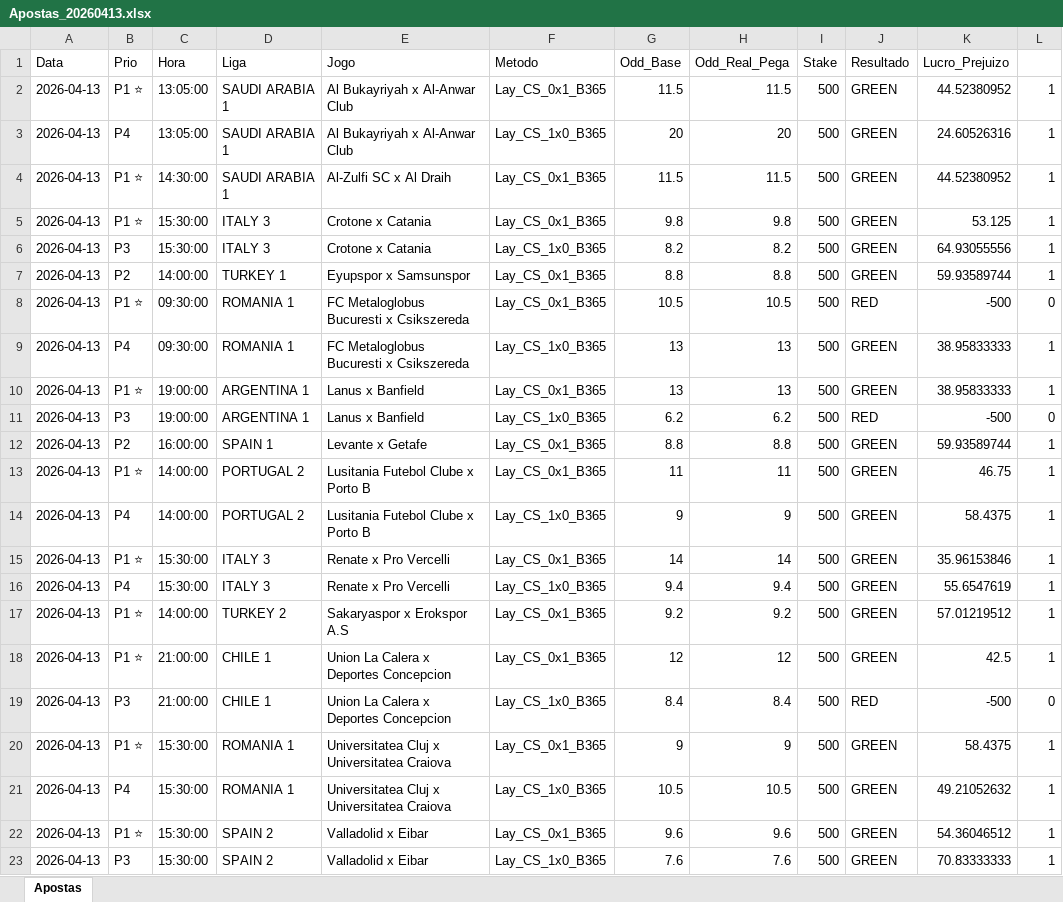
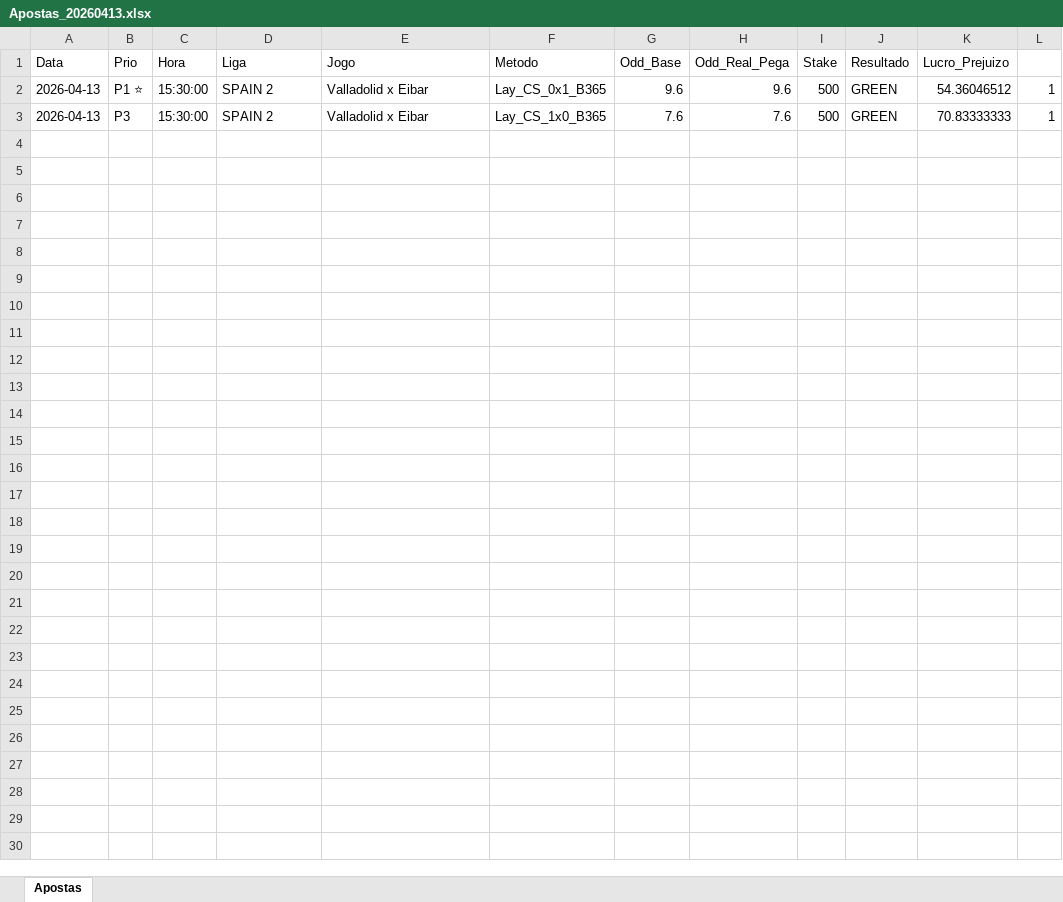
Before and after one commit to rpthiago/ARKAD_PROD, an Excel workbook: Apostas_Diarias/Apostas_20260413.xlsx, sheet Apostas, drawn as a sheet; values as stored, in another font and other column widths than the file's, no borders; the diff names each change by its address in the sheet, - before the commit and + after, or states it on an @@ line.

```diff
--- a/Apostas_Diarias/Apostas_20260413.xlsx (sheet Apostas)
+++ b/Apostas_Diarias/Apostas_20260413.xlsx (sheet Apostas)
-row 2: 2026-04-13 | P1 ⭐ | 13:05:00 | SAUDI ARABIA 1 | Al Bukayriyah x Al-Anwar Club | Lay_CS_0x1_B365 | 11.5 | 11.5 | 500 | GREEN | 44.52380952 | 1
-row 3: 2026-04-13 | P4 | 13:05:00 | SAUDI ARABIA 1 | Al Bukayriyah x Al-Anwar Club | Lay_CS_1x0_B365 | 20 | 20 | 500 | GREEN | 24.60526316 | 1
-row 4: 2026-04-13 | P1 ⭐ | 14:30:00 | SAUDI ARABIA 1 | Al-Zulfi SC x Al Draih | Lay_CS_0x1_B365 | 11.5 | 11.5 | 500 | GREEN | 44.52380952 | 1
-row 5: 2026-04-13 | P1 ⭐ | 15:30:00 | ITALY 3 | Crotone x Catania | Lay_CS_0x1_B365 | 9.8 | 9.8 | 500 | GREEN | 53.125 | 1
-row 6: 2026-04-13 | P3 | 15:30:00 | ITALY 3 | Crotone x Catania | Lay_CS_1x0_B365 | 8.2 | 8.2 | 500 | GREEN | 64.93055556 | 1
-row 7: 2026-04-13 | P2 | 14:00:00 | TURKEY 1 | Eyupspor x Samsunspor | Lay_CS_0x1_B365 | 8.8 | 8.8 | 500 | GREEN | 59.93589744 | 1
-row 8: 2026-04-13 | P1 ⭐ | 09:30:00 | ROMANIA 1 | FC Metaloglobus Bucuresti x Csikszereda | Lay_CS_0x1_B365 | 10.5 | 10.5 | 500 | RED | -500 | 0
-row 9: 2026-04-13 | P4 | 09:30:00 | ROMANIA 1 | FC Metaloglobus Bucuresti x Csikszereda | Lay_CS_1x0_B365 | 13 | 13 | 500 | GREEN | 38.95833333 | 1
-row 10: 2026-04-13 | P1 ⭐ | 19:00:00 | ARGENTINA 1 | Lanus x Banfield | Lay_CS_0x1_B365 | 13 | 13 | 500 | GREEN | 38.95833333 | 1
-row 11: 2026-04-13 | P3 | 19:00:00 | ARGENTINA 1 | Lanus x Banfield | Lay_CS_1x0_B365 | 6.2 | 6.2 | 500 | RED | -500 | 0
-row 12: 2026-04-13 | P2 | 16:00:00 | SPAIN 1 | Levante x Getafe | Lay_CS_0x1_B365 | 8.8 | 8.8 | 500 | GREEN | 59.93589744 | 1
-row 13: 2026-04-13 | P1 ⭐ | 14:00:00 | PORTUGAL 2 | Lusitania Futebol Clube x Porto B | Lay_CS_0x1_B365 | 11 | 11 | 500 | GREEN | 46.75 | 1
-row 14: 2026-04-13 | P4 | 14:00:00 | PORTUGAL 2 | Lusitania Futebol Clube x Porto B | Lay_CS_1x0_B365 | 9 | 9 | 500 | GREEN | 58.4375 | 1
-row 15: 2026-04-13 | P1 ⭐ | 15:30:00 | ITALY 3 | Renate x Pro Vercelli | Lay_CS_0x1_B365 | 14 | 14 | 500 | GREEN | 35.96153846 | 1
-row 16: 2026-04-13 | P4 | 15:30:00 | ITALY 3 | Renate x Pro Vercelli | Lay_CS_1x0_B365 | 9.4 | 9.4 | 500 | GREEN | 55.6547619 | 1
-row 17: 2026-04-13 | P1 ⭐ | 14:00:00 | TURKEY 2 | Sakaryaspor x Erokspor A.S | Lay_CS_0x1_B365 | 9.2 | 9.2 | 500 | GREEN | 57.01219512 | 1
-row 18: 2026-04-13 | P1 ⭐ | 21:00:00 | CHILE 1 | Union La Calera x Deportes Concepcion | Lay_CS_0x1_B365 | 12 | 12 | 500 | GREEN | 42.5 | 1
-row 19: 2026-04-13 | P3 | 21:00:00 | CHILE 1 | Union La Calera x Deportes Concepcion | Lay_CS_1x0_B365 | 8.4 | 8.4 | 500 | RED | -500 | 0
-row 20: 2026-04-13 | P1 ⭐ | 15:30:00 | ROMANIA 1 | Universitatea Cluj x Universitatea Craiova | Lay_CS_0x1_B365 | 9 | 9 | 500 | GREEN | 58.4375 | 1
-row 21: 2026-04-13 | P4 | 15:30:00 | ROMANIA 1 | Universitatea Cluj x Universitatea Craiova | Lay_CS_1x0_B365 | 10.5 | 10.5 | 500 | GREEN | 49.21052632 | 1
```
Also changed, not shown: Apostas_Diarias/Apostas_20260403.xlsx, Apostas_Diarias/Apostas_20260405.xlsx, 24 other files.
